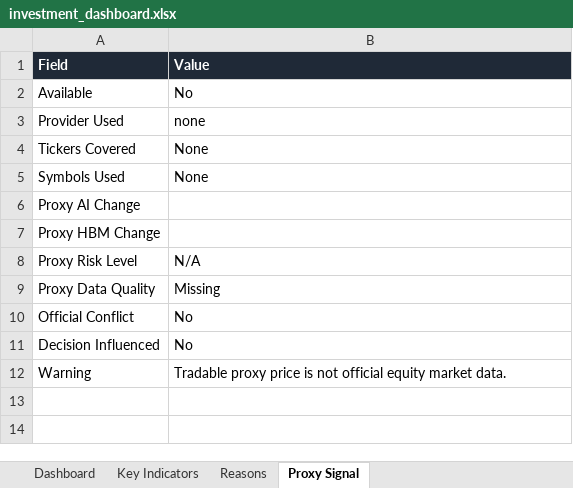
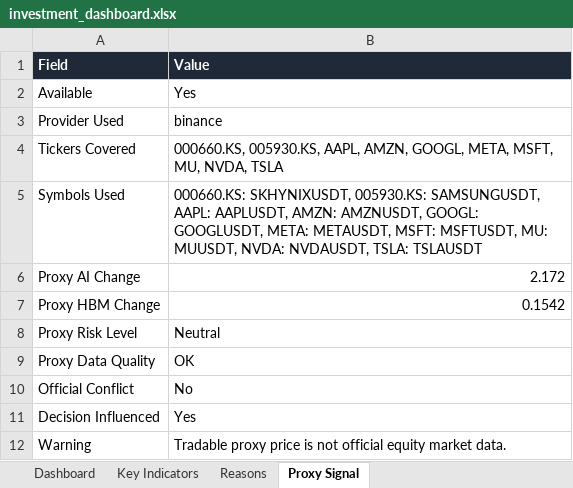
Before and after one commit to whitegive1011-droid/hynix, an Excel workbook: reports/investment_dashboard.xlsx, sheet Proxy Signal, drawn as a sheet; values as stored, in another font and other column widths than the file's, no borders; the diff names each change by its address in the sheet, - before the commit and + after, or states it on an @@ line.

```diff
--- a/reports/investment_dashboard.xlsx (sheet Proxy Signal)
+++ b/reports/investment_dashboard.xlsx (sheet Proxy Signal)
-B2 (Value): No
+B2 (Value): Yes
-B3 (Value): none
+B3 (Value): binance
-B4 (Value): None
+B4 (Value): 000660.KS, 005930.KS, AAPL, AMZN, GOOGL, META, MSFT, MU, NVDA, TSLA
-B5 (Value): None
+B5 (Value): 000660.KS: SKHYNIXUSDT, 005930.KS: SAMSUNGUSDT, AAPL: AAPLUSDT, AMZN: AMZNUSDT, GOOGL: GOOGLUSDT, META: METAUSDT, MSFT: MSFTUSDT, MU: MUUSDT, NVDA: NVDAUSDT, TSLA: TSLAUSDT
-B6 (Value): (empty)
+B6 (Value): 2.172
-B7 (Value): (empty)
+B7 (Value): 0.1542
-B8 (Value): N/A
+B8 (Value): Neutral
-B9 (Value): Missing
+B9 (Value): OK
-B11 (Value): No
+B11 (Value): Yes
```
Also changed, not shown: sheet Reasons, sheet Dashboard, 5 other files.
